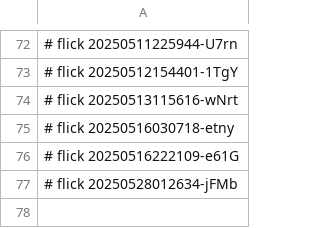
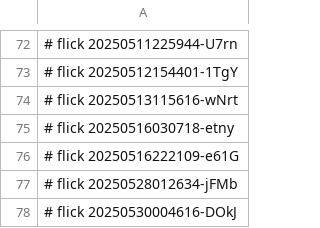
Before and after one commit to abikesa/ukuzula, a CSV file: kitabo/pdfs/.csv, drawn as a sheet; only a part is shown, gaps mark what is left out; the diff names each change by its address in the sheet, - before the commit and + after, or states it on an @@ line.

Commit message:
kitabo/pdfs/.csv

```diff
--- a/kitabo/pdfs/.csv
+++ b/kitabo/pdfs/.csv
+row 78: # flick 20250530004616-DOkJ
```
